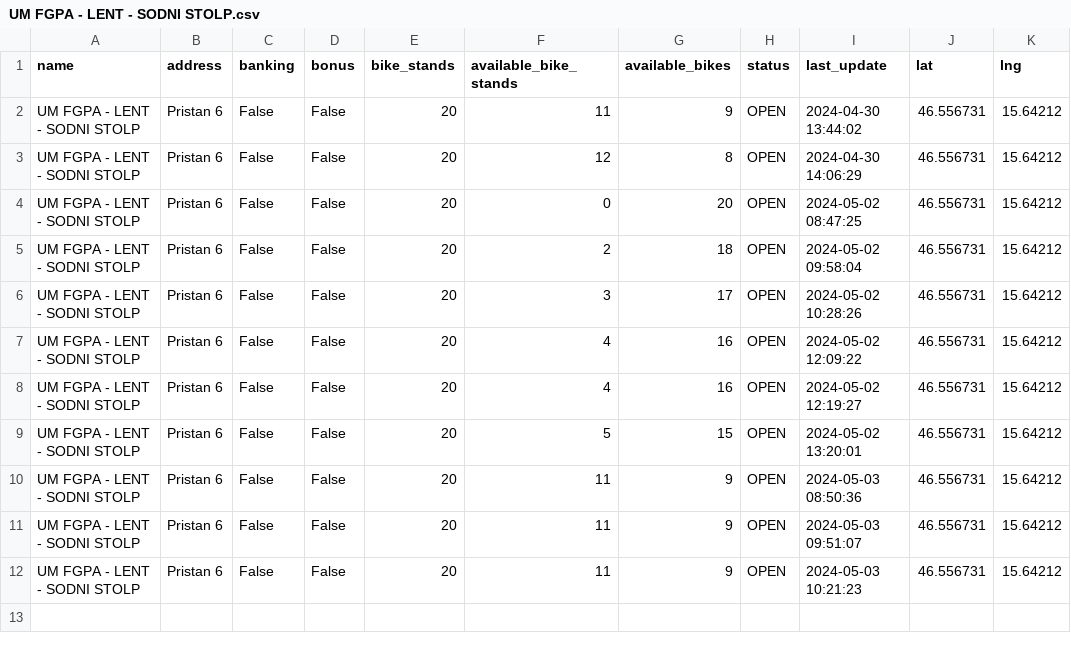
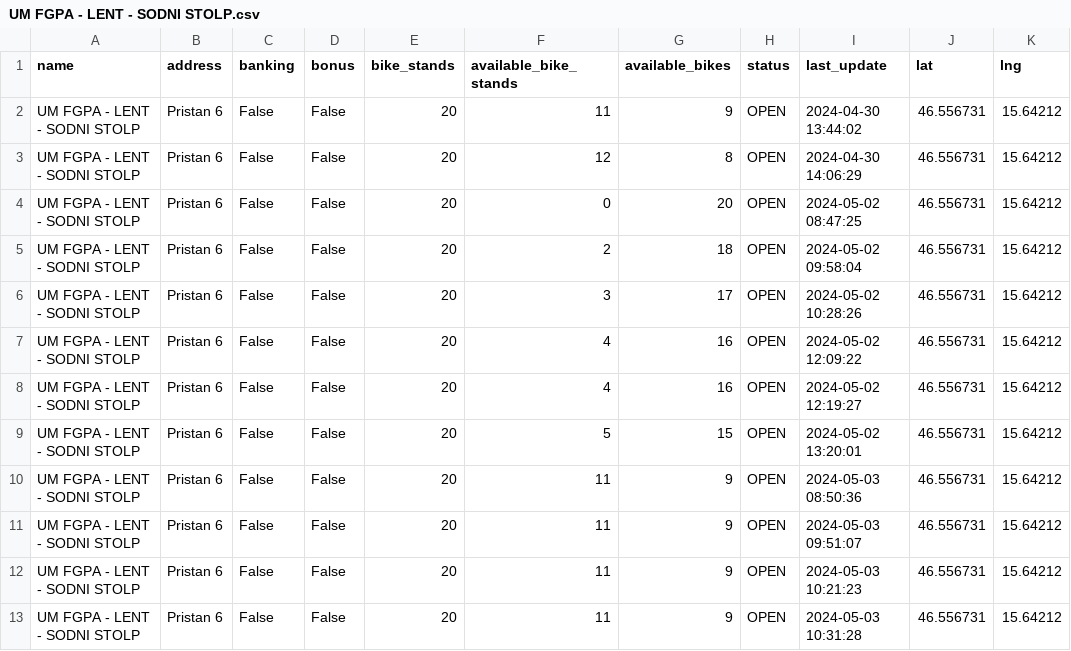
Before and after one commit to sustertine/mbajk-api, a CSV file: data/raw/mbajk/UM FGPA - LENT - SODNI STOLP.csv, drawn as a sheet.

```diff
--- a/data/raw/mbajk/UM FGPA - LENT - SODNI STOLP.csv
+++ b/data/raw/mbajk/UM FGPA - LENT - SODNI STOLP.csv
@@ -12 +12,2 @@ UM FGPA - LENT - SODNI STOLP,Pristan 6,False,False,20,11,9,OPEN,2024-05-03 09:51
 UM FGPA - LENT - SODNI STOLP,Pristan 6,False,False,20,11,9,OPEN,2024-05-03 10:21:23,46.556731,15.64212
+UM FGPA - LENT - SODNI STOLP,Pristan 6,False,False,20,11,9,OPEN,2024-05-03 10:31:28,46.556731,15.64212
```
Also changed, not shown: data/raw/mbajk/JHMB – DVOETAŽNI MOST.csv, data/raw/mbajk/LJUBLJANSKA UL. - FOCHEVA.csv, 4 other files.
